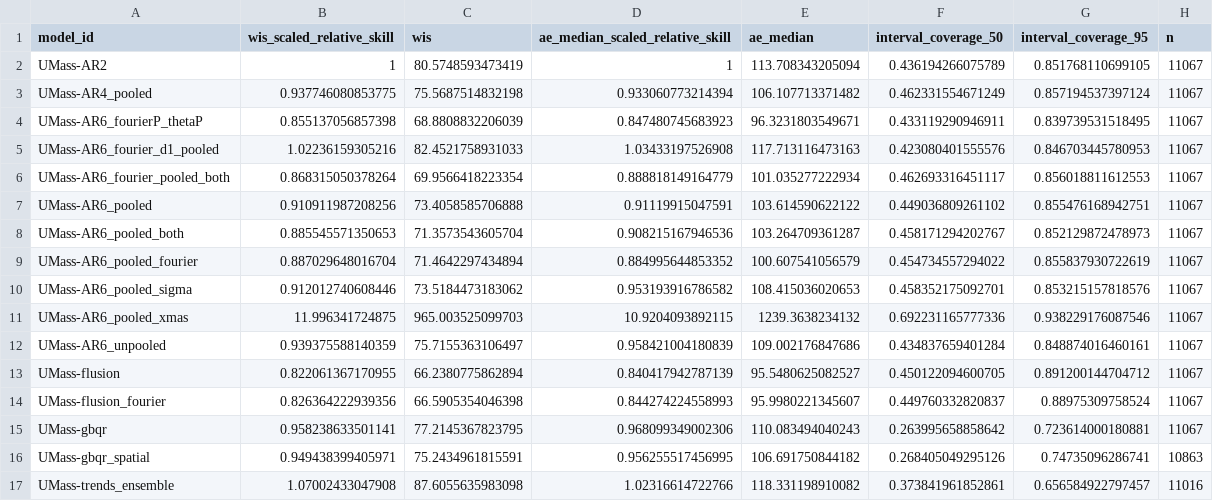
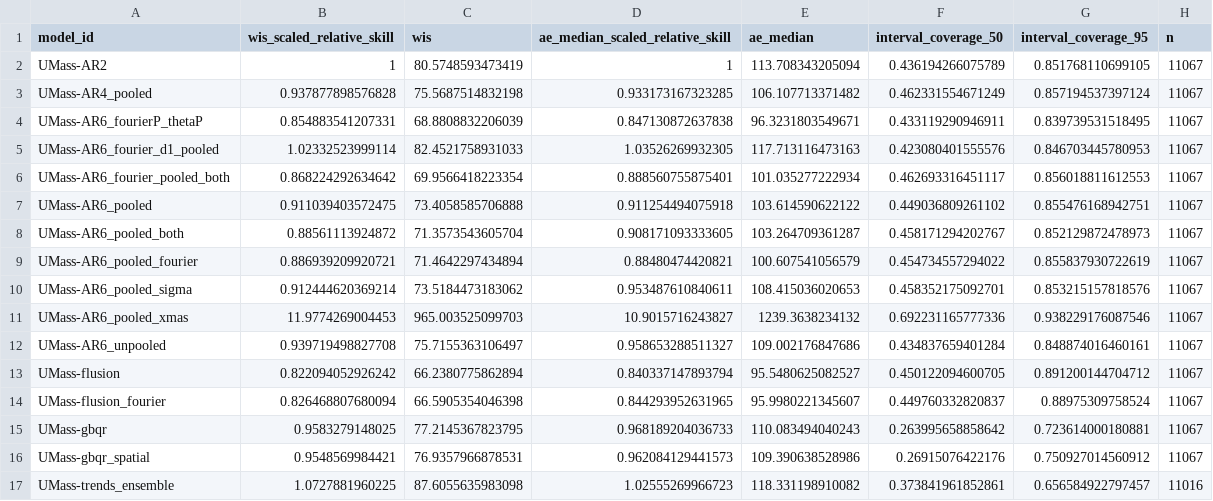
Before and after one commit to reichlab/forecast-sandbox-2025-2026-dashboard, a CSV file: scores/wk inc flu hosp/two seasons, state level/scores.csv, drawn as a sheet.

```diff
--- a/scores/wk inc flu hosp/two seasons, state level/scores.csv
+++ b/scores/wk inc flu hosp/two seasons, state level/scores.csv
@@ -2,16 +2,16 @@
 "UMass-AR2",1,80.5748593473419,1,113.708343205094,0.436194266075789,0.851768110699105,11067
-"UMass-AR4_pooled",0.937746080853775,75.5687514832198,0.933060773214394,106.107713371482,0.462331554671249,0.857194537397124,11067
-"UMass-AR6_fourierP_thetaP",0.855137056857398,68.8808832206039,0.847480745683923,96.3231803549671,0.433119290946911,0.839739531518495,11067
-"UMass-AR6_fourier_d1_pooled",1.02236159305216,82.4521758931033,1.03433197526908,117.713116473163,0.423080401555576,0.846703445780953,11067
-"UMass-AR6_fourier_pooled_both",0.868315050378264,69.9566418223354,0.888818149164779,101.035277222934,0.462693316451117,0.856018811612553,11067
-"UMass-AR6_pooled",0.910911987208256,73.4058585706888,0.91119915047591,103.614590622122,0.449036809261102,0.855476168942751,11067
-"UMass-AR6_pooled_both",0.885545571350653,71.3573543605704,0.908215167946536,103.264709361287,0.458171294202767,0.852129872478973,11067
-"UMass-AR6_pooled_fourier",0.887029648016704,71.4642297434894,0.884995644853352,100.607541056579,0.454734557294022,0.855837930722619,11067
-"UMass-AR6_pooled_sigma",0.912012740608446,73.5184473183062,0.953193916786582,108.415036020653,0.458352175092701,0.853215157818576,11067
-"UMass-AR6_pooled_xmas",11.996341724875,965.003525099703,10.9204093892115,1239.3638234132,0.692231165777336,0.938229176087546,11067
-"UMass-AR6_unpooled",0.939375588140359,75.7155363106497,0.958421004180839,109.002176847686,0.434837659401284,0.848874016460161,11067
-"UMass-flusion",0.822061367170955,66.2380775862894,0.840417942787139,95.5480625082527,0.450122094600705,0.891200144704712,11067
-"UMass-flusion_fourier",0.826364222939356,66.5905354046398,0.844274224558993,95.9980221345607,0.449760332820837,0.88975309758524,11067
-"UMass-gbqr",0.958238633501141,77.2145367823795,0.968099349002306,110.083494040243,0.263995658858642,0.723614000180881,11067
-"UMass-gbqr_spatial",0.949438399405971,75.2434961815591,0.956255517456995,106.691750844182,0.268405049295126,0.74735096286741,10863
-"UMass-trends_ensemble",1.07002433047908,87.6055635983098,1.02316614722766,118.331198910082,0.373841961852861,0.656584922797457,11016
+"UMass-AR4_pooled",0.937877898576828,75.5687514832198,0.933173167323285,106.107713371482,0.462331554671249,0.857194537397124,11067
+"UMass-AR6_fourierP_thetaP",0.854883541207331,68.8808832206039,0.847130872637838,96.3231803549671,0.433119290946911,0.839739531518495,11067
+"UMass-AR6_fourier_d1_pooled",1.02332523999114,82.4521758931033,1.03526269932305,117.713116473163,0.423080401555576,0.846703445780953,11067
+"UMass-AR6_fourier_pooled_both",0.868224292634642,69.9566418223354,0.888560755875401,101.035277222934,0.462693316451117,0.856018811612553,11067
+"UMass-AR6_pooled",0.911039403572475,73.4058585706888,0.911254494075918,103.614590622122,0.449036809261102,0.855476168942751,11067
+"UMass-AR6_pooled_both",0.88561113924872,71.3573543605704,0.908171093333605,103.264709361287,0.458171294202767,0.852129872478973,11067
+"UMass-AR6_pooled_fourier",0.886939209920721,71.4642297434894,0.88480474420821,100.607541056579,0.454734557294022,0.855837930722619,11067
+"UMass-AR6_pooled_sigma",0.912444620369214,73.5184473183062,0.953487610840611,108.415036020653,0.458352175092701,0.853215157818576,11067
+"UMass-AR6_pooled_xmas",11.9774269004453,965.003525099703,10.9015716243827,1239.3638234132,0.692231165777336,0.938229176087546,11067
+"UMass-AR6_unpooled",0.939719498827708,75.7155363106497,0.958653288511327,109.002176847686,0.434837659401284,0.848874016460161,11067
+"UMass-flusion",0.822094052926242,66.2380775862894,0.840337147893794,95.5480625082527,0.450122094600705,0.891200144704712,11067
+"UMass-flusion_fourier",0.826468807680094,66.5905354046398,0.844293952631965,95.9980221345607,0.449760332820837,0.88975309758524,11067
+"UMass-gbqr",0.9583279148025,77.2145367823795,0.968189204036733,110.083494040243,0.263995658858642,0.723614000180881,11067
+"UMass-gbqr_spatial",0.9548569984421,76.9357966878531,0.962084129441573,109.390638528986,0.26915076422176,0.750927014560912,11067
+"UMass-trends_ensemble",1.0727881960225,87.6055635983098,1.02555269966723,118.331198910082,0.373841961852861,0.656584922797457,11016
```
Also changed, not shown: scores/wk inc flu hosp/2024-2025 season, state level/location/scores.csv, scores/wk inc flu hosp/2024-2025 season, state level/reference_date/scores.csv, 12 other files.
